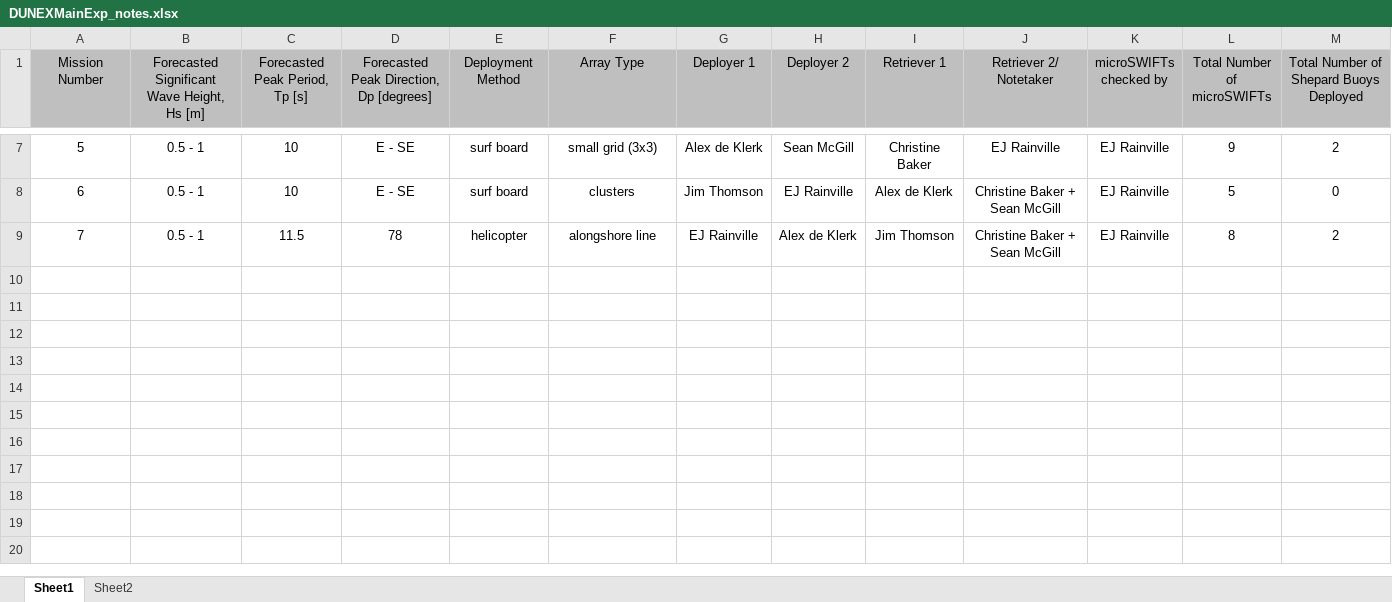
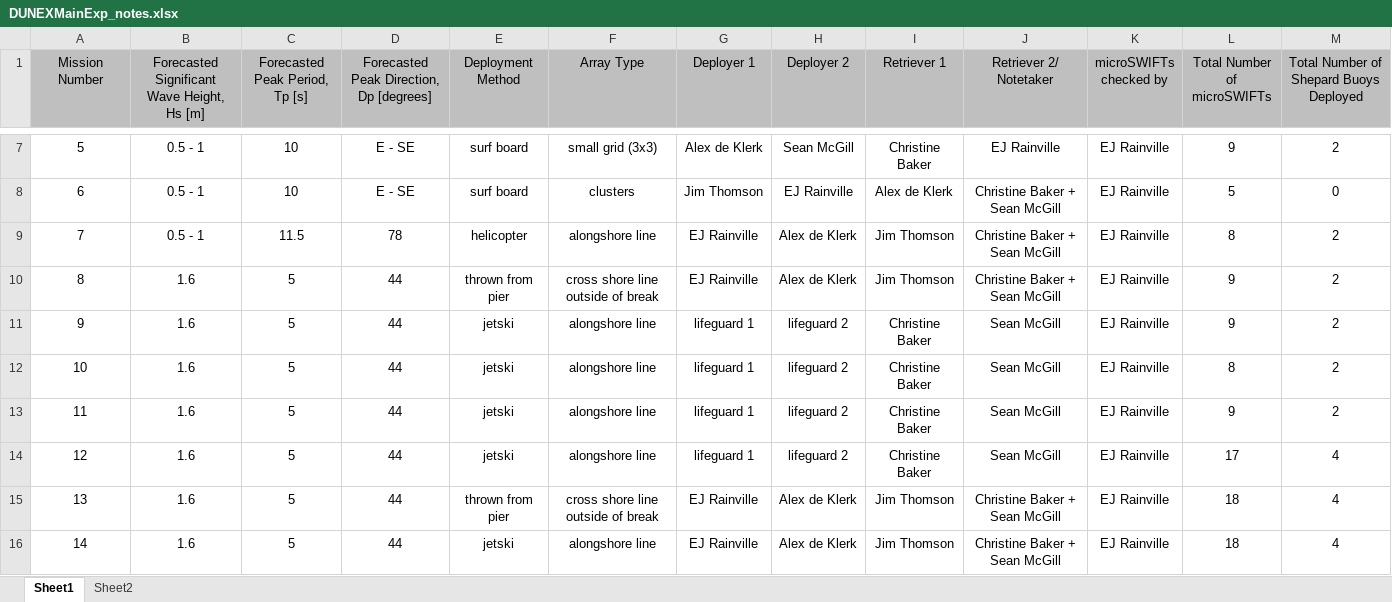
Before and after one commit to SASlabgroup/DUNEXMainExp, an Excel workbook: DUNEXMainExp_notes.xlsx, sheet Sheet1, drawn as a sheet; only a part is shown, gaps mark what is left out; values as stored, in another font and other column widths than the file's, no borders; conditional formats not drawn; rows hold the shown columns only; the diff names each change by its address in the sheet, - before the commit and + after, or states it on an @@ line.

Commit message:
Added missions 8-14 in the notes sheet

```diff
--- a/DUNEXMainExp_notes.xlsx (sheet Sheet1)
+++ b/DUNEXMainExp_notes.xlsx (sheet Sheet1)
+row 10: 8 | 1.6 | 5 | 44 | thrown from pier | cross shore line outside of break | EJ Rainville | Alex de Klerk | Jim Thomson | Christine Baker + Sean McGill | EJ Rainville | 9 | 2
+row 11: 9 | 1.6 | 5 | 44 | jetski | alongshore line | lifeguard 1 | lifeguard 2 | Christine Baker | Sean McGill | EJ Rainville | 9 | 2
+row 12: 10 | 1.6 | 5 | 44 | jetski | alongshore line | lifeguard 1 | lifeguard 2 | Christine Baker | Sean McGill | EJ Rainville | 8 | 2
+row 13: 11 | 1.6 | 5 | 44 | jetski | alongshore line | lifeguard 1 | lifeguard 2 | Christine Baker | Sean McGill | EJ Rainville | 9 | 2
+row 14: 12 | 1.6 | 5 | 44 | jetski | alongshore line | lifeguard 1 | lifeguard 2 | Christine Baker | Sean McGill | EJ Rainville | 17 | 4
+row 15: 13 | 1.6 | 5 | 44 | thrown from pier | cross shore line outside of break | EJ Rainville | Alex de Klerk | Jim Thomson | Christine Baker + Sean McGill | EJ Rainville | 18 | 4
+row 16: 14 | 1.6 | 5 | 44 | jetski | alongshore line | EJ Rainville | Alex de Klerk | Jim Thomson | Christine Baker + Sean McGill | EJ Rainville | 18 | 4
```
Also changed, not shown: sheet Sheet2.
